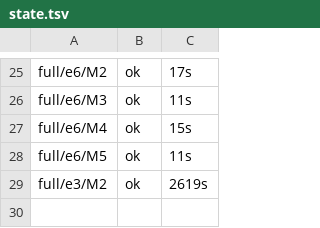
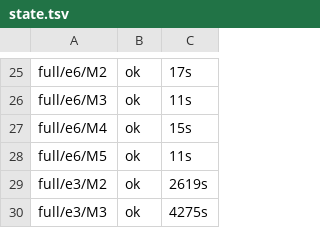
Before and after one commit to DevDaring/Quant_Bias, a TSV file: quant-bias/results/_logs/state.tsv, drawn as a sheet; only a part is shown, gaps mark what is left out; the diff names each change by its address in the sheet, - before the commit and + after, or states it on an @@ line.

Commit message:
results(full): full/e3/M3

```diff
--- a/quant-bias/results/_logs/state.tsv
+++ b/quant-bias/results/_logs/state.tsv
+row 30: full/e3/M3 | ok | 4275s
```
Also changed, not shown: 13 other files.
